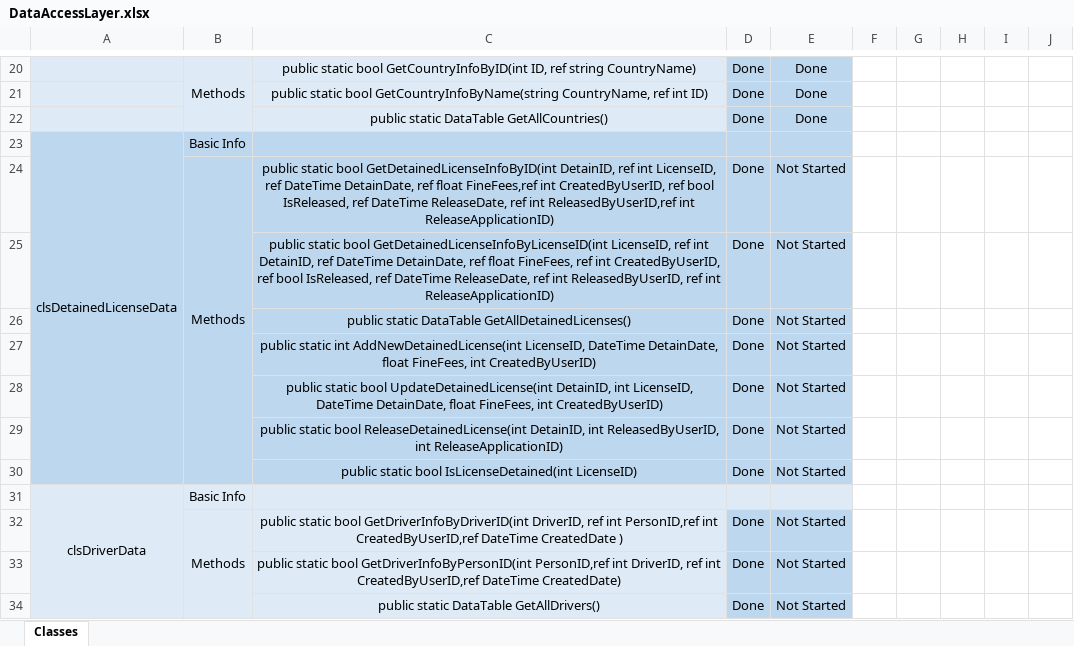
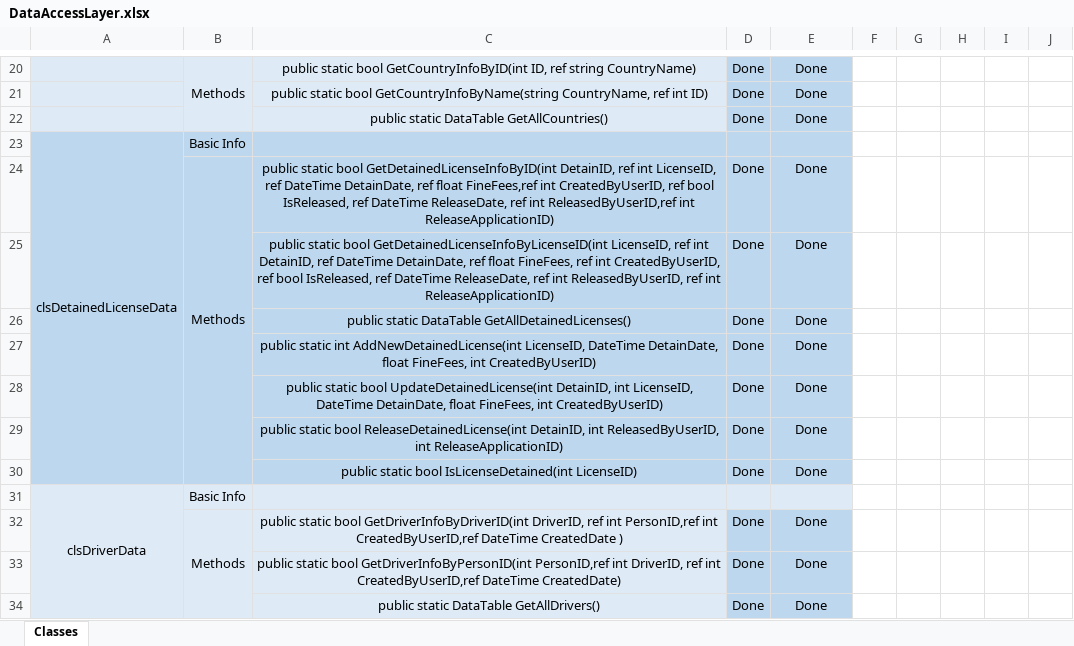
Before and after one commit to AhmedEmadh/Driving-License-Management-Desktop-App, an Excel workbook: Progress/DataAccessLayer.xlsx, sheet Classes, drawn as a sheet; only a part is shown, gaps mark what is left out; values as stored, in another font and other column widths than the file's, no borders; conditional formats not drawn; the diff covers the shown part only; the diff names each change by its address in the sheet, - before the commit and + after, or states it on an @@ line.

Commit message:
Documentation for Classes

```diff
--- a/Progress/DataAccessLayer.xlsx (sheet Classes)
+++ b/Progress/DataAccessLayer.xlsx (sheet Classes)
-E24:E30: Not Started
+E24:E30: Done
-E32:E34: Not Started
+E32:E34: Done
```
Also changed, not shown: 10 edited cells elsewhere in this sheet, 22 other files.
